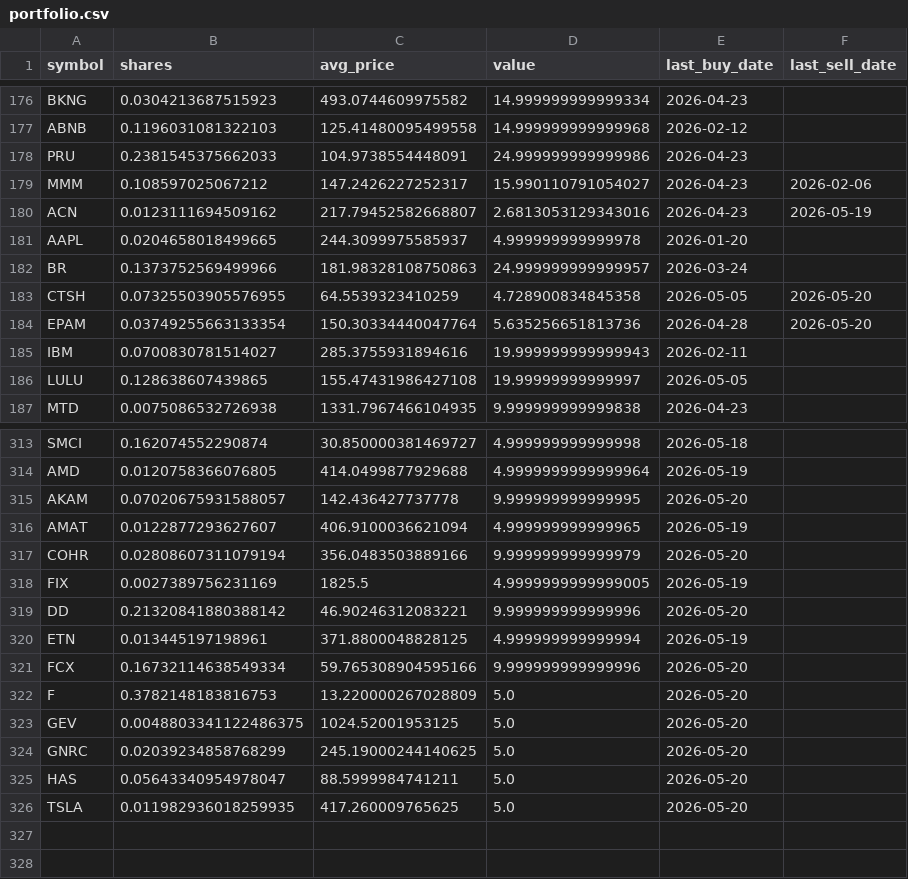
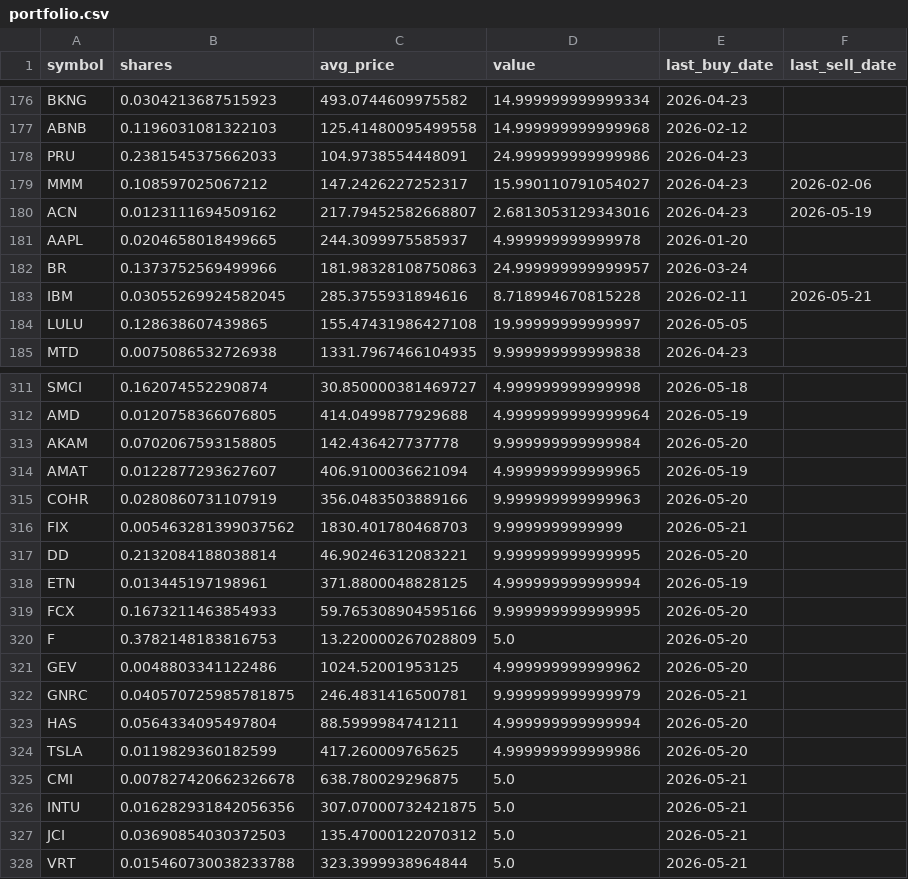
Before and after one commit to TechGroei/Test_Stock_Trading_Strategy, a CSV file: data/portfolio.csv, drawn as a sheet; only a part is shown, gaps mark what is left out; the diff covers the shown part only.

```diff
--- a/data/portfolio.csv
+++ b/data/portfolio.csv
@@ -182,5 +182,3 @@ AAPL,0.0204658018499665,244.3099975585937,4.999999999999978,2026-01-20,
 BR,0.1373752569499966,181.98328108750863,24.999999999999957,2026-03-24,
-CTSH,0.07325503905576955,64.5539323410259,4.728900834845358,2026-05-05,2026-05-20
-EPAM,0.03749255663133354,150.30334440047764,5.635256651813736,2026-04-28,2026-05-20
-IBM,0.0700830781514027,285.3755931894616,19.999999999999943,2026-02-11,
+IBM,0.03055269924582045,285.3755931894616,8.718994670815228,2026-02-11,2026-05-21
 LULU,0.128638607439865,155.47431986427108,19.99999999999997,2026-05-05,
@@ -314,13 +312,17 @@ SMCI,0.162074552290874,30.850000381469727,4.999999999999998,2026-05-18,
 AMD,0.0120758366076805,414.0499877929688,4.9999999999999964,2026-05-19,
-AKAM,0.07020675931588057,142.436427737778,9.999999999999995,2026-05-20,
+AKAM,0.0702067593158805,142.436427737778,9.999999999999984,2026-05-20,
 AMAT,0.0122877293627607,406.9100036621094,4.999999999999965,2026-05-19,
-COHR,0.02808607311079194,356.0483503889166,9.999999999999979,2026-05-20,
-FIX,0.0027389756231169,1825.5,4.9999999999999005,2026-05-19,
-DD,0.21320841880388142,46.90246312083221,9.999999999999996,2026-05-20,
+COHR,0.0280860731107919,356.0483503889166,9.999999999999963,2026-05-20,
+FIX,0.005463281399037562,1830.401780468703,9.9999999999999,2026-05-21,
+DD,0.2132084188038814,46.90246312083221,9.999999999999995,2026-05-20,
 ETN,0.013445197198961,371.8800048828125,4.999999999999994,2026-05-19,
-FCX,0.16732114638549334,59.765308904595166,9.999999999999996,2026-05-20,
+FCX,0.1673211463854933,59.765308904595166,9.999999999999995,2026-05-20,
 F,0.3782148183816753,13.220000267028809,5.0,2026-05-20,
-GEV,0.0048803341122486375,1024.52001953125,5.0,2026-05-20,
-GNRC,0.02039234858768299,245.19000244140625,5.0,2026-05-20,
-HAS,0.05643340954978047,88.5999984741211,5.0,2026-05-20,
-TSLA,0.011982936018259935,417.260009765625,5.0,2026-05-20,
+GEV,0.0048803341122486,1024.52001953125,4.999999999999962,2026-05-20,
+GNRC,0.040570725985781875,246.4831416500781,9.999999999999979,2026-05-21,
+HAS,0.0564334095497804,88.5999984741211,4.999999999999994,2026-05-20,
+TSLA,0.0119829360182599,417.260009765625,4.999999999999986,2026-05-20,
+CMI,0.007827420662326678,638.780029296875,5.0,2026-05-21,
+INTU,0.016282931842056356,307.07000732421875,5.0,2026-05-21,
+JCI,0.03690854030372503,135.47000122070312,5.0,2026-05-21,
+VRT,0.015460730038233788,323.3999938964844,5.0,2026-05-21,
```
Also changed, not shown: 44 edited cells elsewhere in this file, data/trades_history.csv, 1 other file.
